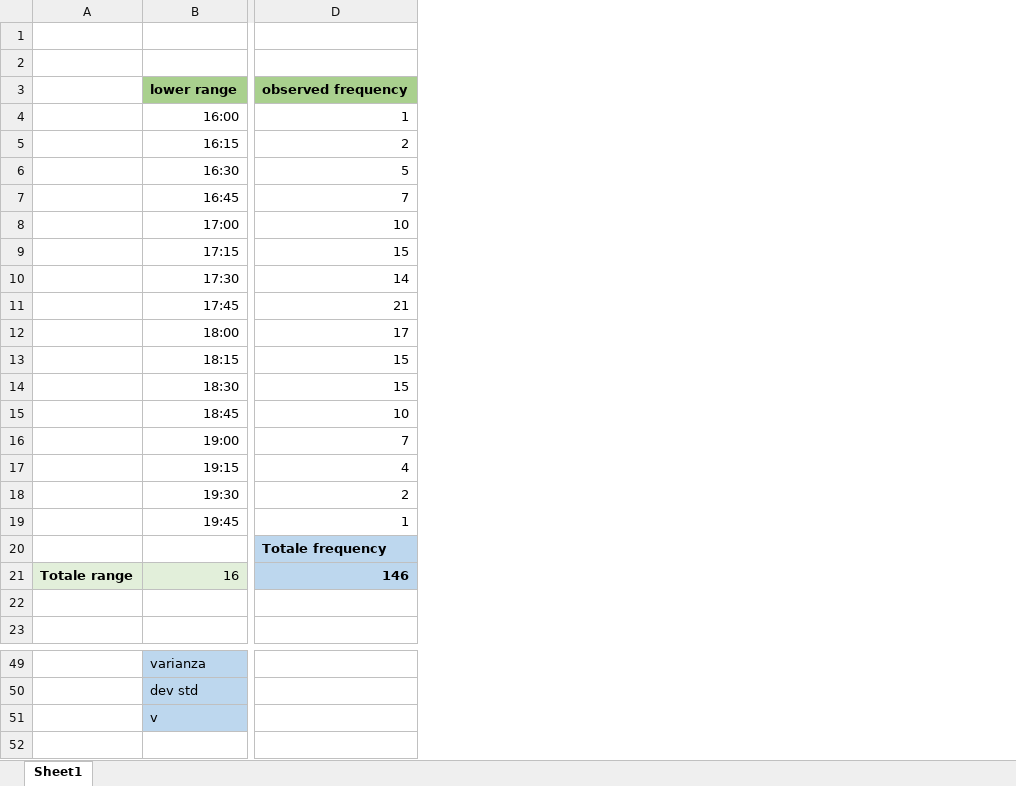
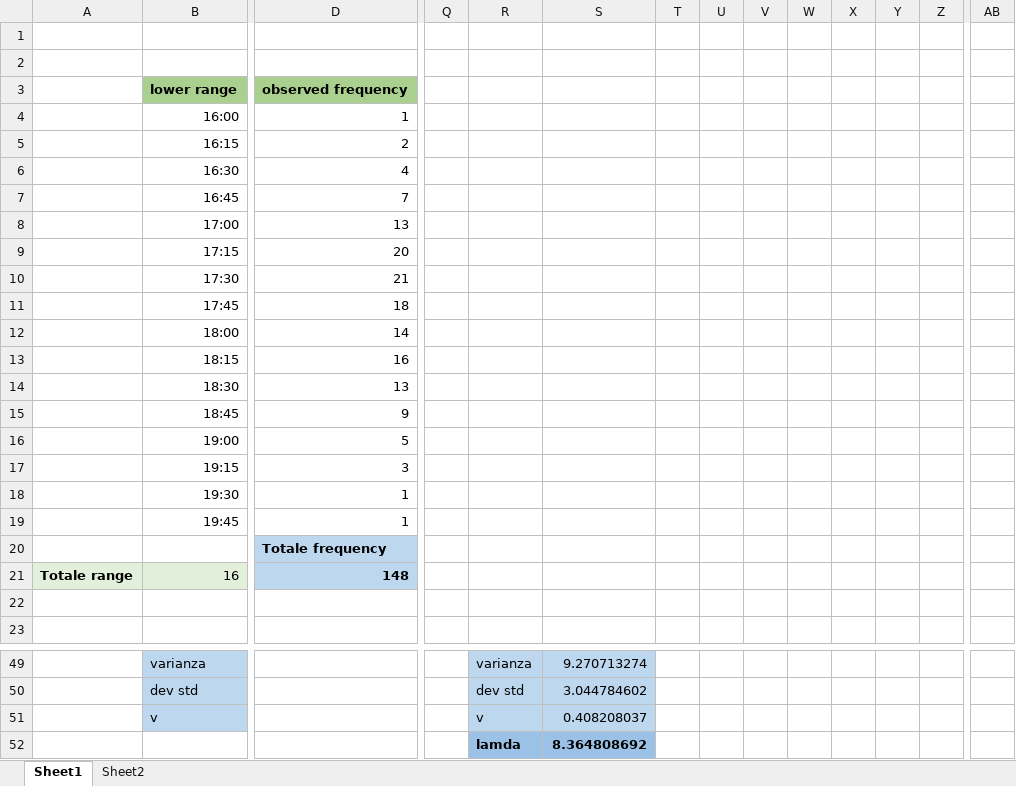
Before and after one commit to CristianCosci/SupermarketSimulator, an Excel workbook: data/data_supermarket.xlsx, sheet Sheet1, drawn as a sheet; only a part is shown, gaps mark what is left out; values as stored, in another font and other column widths than the file's, no borders; charts and pictures not drawn; rows hold the shown columns only; the diff covers the shown part only; the diff names each change by its address in the sheet, - before the commit and + after, or states it on an @@ line.

```diff
--- a/data/data_supermarket.xlsx (sheet Sheet1)
+++ b/data/data_supermarket.xlsx (sheet Sheet1)
+sheet tab: Sheet2
+column Q, empty
+column R, rows 49-51: varianza | dev std | v
+column S, rows 49-51: 9.270713274 | 3.044784602 | 0.408208037
+column T, empty
+column U, empty
+column V, empty
+column W, empty
+column X, empty
+column Y, empty
+column Z, empty
+column AB, empty
-D6: 5
+D6: 4
-D8: 10
+D8: 13
-D9: 15
+D9: 20
-D10: 14
+D10: 21
-D11: 21
+D11: 18
-D12: 17
+D12: 14
-D13: 15
+D13: 16
-D14: 15
+D14: 13
-D15: 10
+D15: 9
-D16: 7
+D16: 5
-D17: 4
+D17: 3
-D18: 2
+D18: 1
-D21: 146
+D21: 148
+row 52:  |  |  |  | lamda | 8.364808692
```
Also changed, not shown: 5 added columns elsewhere in this sheet, charts or pictures, 2 other files.
